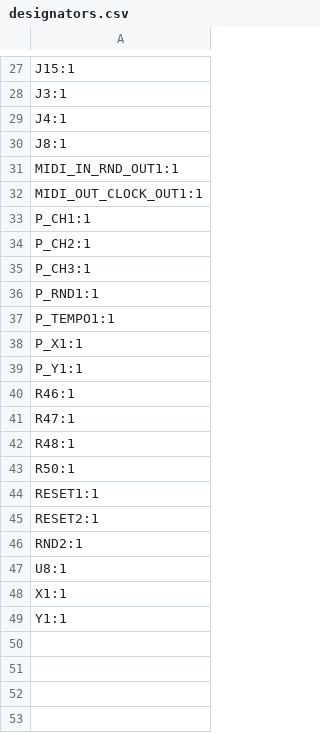
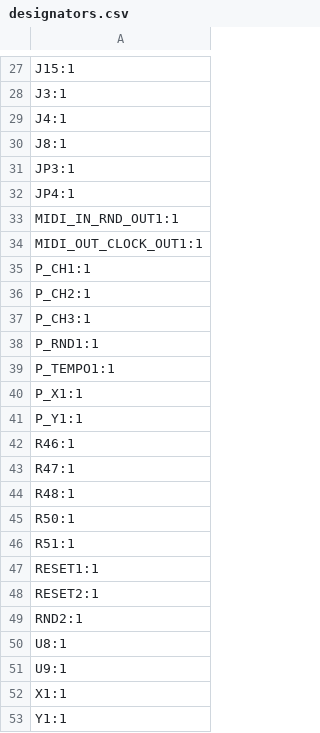
Before and after one commit to semi-sensible-synth/triggerspace, a CSV file: production/jack_pcb/designators.csv, drawn as a sheet; only a part is shown, gaps mark what is left out.

Commit message:
Regenerate fab outputs, schematic PDF and iBOM
Gerbers, drill, positions, IPC-D-356, designators and per-board BOMs for the
back and jack PCBs, after the LPZW MIDI IN, D8 zener and +5V supply changes.

```diff
--- a/production/jack_pcb/designators.csv
+++ b/production/jack_pcb/designators.csv
@@ -30,2 +30,4 @@ J4:1
 J8:1
+JP3:1
+JP4:1
 MIDI_IN_RND_OUT1:1
@@ -43,2 +45,3 @@ R48:1
 R50:1
+R51:1
 RESET1:1
@@ -47,2 +50,3 @@ RND2:1
 U8:1
+U9:1
 X1:1
```
Also changed, not shown: production/back_pcb/bom.csv, production/back_pcb/designators.csv, 9 other files.
